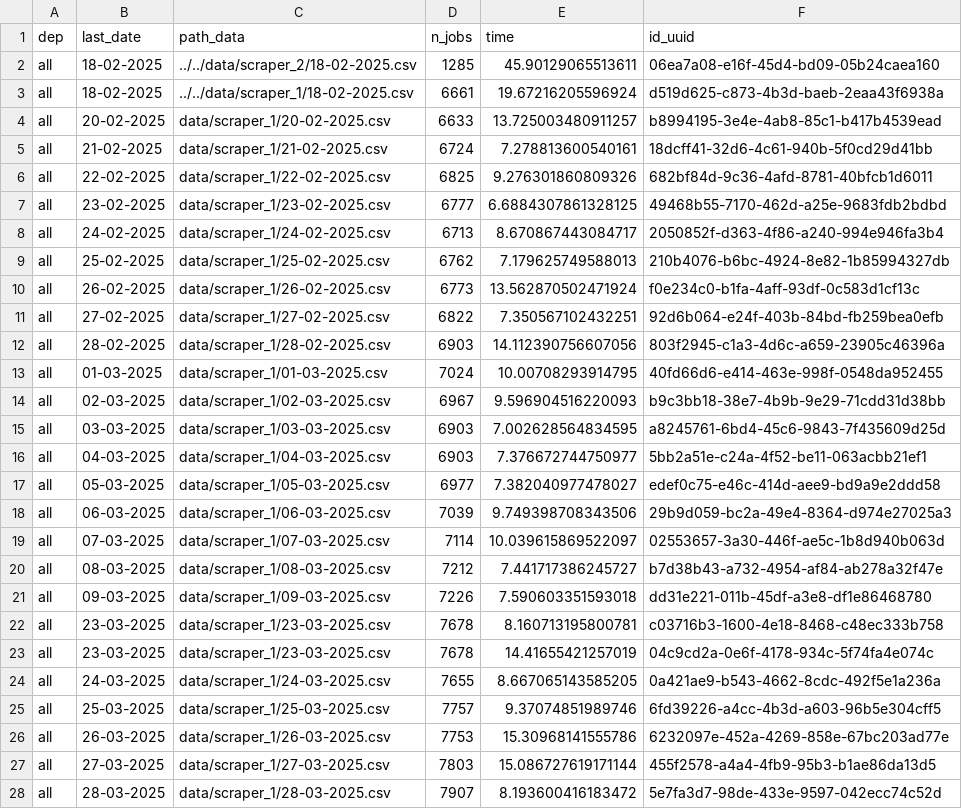
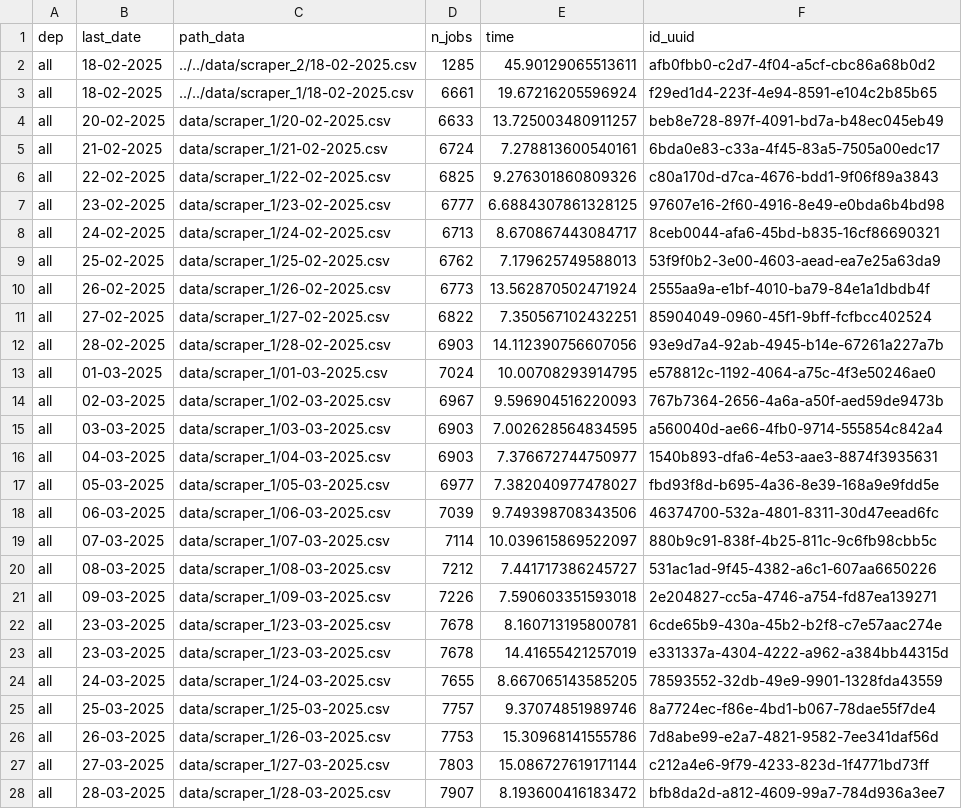
Before and after one commit to CJ2901/extract_empleos, a CSV file: scrapers/scraper_1/logs/logs.csv, drawn as a sheet; only a part is shown; the diff covers the shown part only.

```diff
--- a/scrapers/scraper_1/logs/logs.csv
+++ b/scrapers/scraper_1/logs/logs.csv
@@ -1,28 +1,28 @@
 dep,last_date,path_data,n_jobs,time,id_uuid
-all,18-02-2025,../../data/scraper_2/18-02-2025.csv,1285,45.90129065513611,06ea7a08-e16f-45d4-bd09-05b24caea160
-all,18-02-2025,../../data/scraper_1/18-02-2025.csv,6661,19.67216205596924,d519d625-c873-4b3d-baeb-2eaa43f6938a
-all,20-02-2025,data/scraper_1/20-02-2025.csv,6633,13.725003480911257,b8994195-3e4e-4ab8-85c1-b417b4539ead
-all,21-02-2025,data/scraper_1/21-02-2025.csv,6724,7.278813600540161,18dcff41-32d6-4c61-940b-5f0cd29d41bb
-all,22-02-2025,data/scraper_1/22-02-2025.csv,6825,9.276301860809326,682bf84d-9c36-4afd-8781-40bfcb1d6011
-all,23-02-2025,data/scraper_1/23-02-2025.csv,6777,6.6884307861328125,49468b55-7170-462d-a25e-9683fdb2bdbd
-all,24-02-2025,data/scraper_1/24-02-2025.csv,6713,8.670867443084717,2050852f-d363-4f86-a240-994e946fa3b4
-all,25-02-2025,data/scraper_1/25-02-2025.csv,6762,7.179625749588013,210b4076-b6bc-4924-8e82-1b85994327db
-all,26-02-2025,data/scraper_1/26-02-2025.csv,6773,13.562870502471924,f0e234c0-b1fa-4aff-93df-0c583d1cf13c
-all,27-02-2025,data/scraper_1/27-02-2025.csv,6822,7.350567102432251,92d6b064-e24f-403b-84bd-fb259bea0efb
-all,28-02-2025,data/scraper_1/28-02-2025.csv,6903,14.112390756607056,803f2945-c1a3-4d6c-a659-23905c46396a
-all,01-03-2025,data/scraper_1/01-03-2025.csv,7024,10.00708293914795,40fd66d6-e414-463e-998f-0548da952455
-all,02-03-2025,data/scraper_1/02-03-2025.csv,6967,9.596904516220093,b9c3bb18-38e7-4b9b-9e29-71cdd31d38bb
-all,03-03-2025,data/scraper_1/03-03-2025.csv,6903,7.002628564834595,a8245761-6bd4-45c6-9843-7f435609d25d
-all,04-03-2025,data/scraper_1/04-03-2025.csv,6903,7.376672744750977,5bb2a51e-c24a-4f52-be11-063acbb21ef1
-all,05-03-2025,data/scraper_1/05-03-2025.csv,6977,7.382040977478027,edef0c75-e46c-414d-aee9-bd9a9e2ddd58
-all,06-03-2025,data/scraper_1/06-03-2025.csv,7039,9.749398708343506,29b9d059-bc2a-49e4-8364-d974e27025a3
-all,07-03-2025,data/scraper_1/07-03-2025.csv,7114,10.039615869522097,02553657-3a30-446f-ae5c-1b8d940b063d
-all,08-03-2025,data/scraper_1/08-03-2025.csv,7212,7.441717386245727,b7d38b43-a732-4954-af84-ab278a32f47e
-all,09-03-2025,data/scraper_1/09-03-2025.csv,7226,7.590603351593018,dd31e221-011b-45df-a3e8-df1e86468780
-all,23-03-2025,data/scraper_1/23-03-2025.csv,7678,8.160713195800781,c03716b3-1600-4e18-8468-c48ec333b758
-all,23-03-2025,data/scraper_1/23-03-2025.csv,7678,14.41655421257019,04c9cd2a-0e6f-4178-934c-5f74fa4e074c
-all,24-03-2025,data/scraper_1/24-03-2025.csv,7655,8.667065143585205,0a421ae9-b543-4662-8cdc-492f5e1a236a
-all,25-03-2025,data/scraper_1/25-03-2025.csv,7757,9.37074851989746,6fd39226-a4cc-4b3d-a603-96b5e304cff5
-all,26-03-2025,data/scraper_1/26-03-2025.csv,7753,15.30968141555786,6232097e-452a-4269-858e-67bc203ad77e
-all,27-03-2025,data/scraper_1/27-03-2025.csv,7803,15.086727619171144,455f2578-a4a4-4fb9-95b3-b1ae86da13d5
-all,28-03-2025,data/scraper_1/28-03-2025.csv,7907,8.193600416183472,5e7fa3d7-98de-433e-9597-042ecc74c52d
+all,18-02-2025,../../data/scraper_2/18-02-2025.csv,1285,45.90129065513611,afb0fbb0-c2d7-4f04-a5cf-cbc86a68b0d2
+all,18-02-2025,../../data/scraper_1/18-02-2025.csv,6661,19.67216205596924,f29ed1d4-223f-4e94-8591-e104c2b85b65
+all,20-02-2025,data/scraper_1/20-02-2025.csv,6633,13.725003480911257,beb8e728-897f-4091-bd7a-b48ec045eb49
+all,21-02-2025,data/scraper_1/21-02-2025.csv,6724,7.278813600540161,6bda0e83-c33a-4f45-83a5-7505a00edc17
+all,22-02-2025,data/scraper_1/22-02-2025.csv,6825,9.276301860809326,c80a170d-d7ca-4676-bdd1-9f06f89a3843
+all,23-02-2025,data/scraper_1/23-02-2025.csv,6777,6.6884307861328125,97607e16-2f60-4916-8e49-e0bda6b4bd98
+all,24-02-2025,data/scraper_1/24-02-2025.csv,6713,8.670867443084717,8ceb0044-afa6-45bd-b835-16cf86690321
+all,25-02-2025,data/scraper_1/25-02-2025.csv,6762,7.179625749588013,53f9f0b2-3e00-4603-aead-ea7e25a63da9
+all,26-02-2025,data/scraper_1/26-02-2025.csv,6773,13.562870502471924,2555aa9a-e1bf-4010-ba79-84e1a1dbdb4f
+all,27-02-2025,data/scraper_1/27-02-2025.csv,6822,7.350567102432251,85904049-0960-45f1-9bff-fcfbcc402524
+all,28-02-2025,data/scraper_1/28-02-2025.csv,6903,14.112390756607056,93e9d7a4-92ab-4945-b14e-67261a227a7b
+all,01-03-2025,data/scraper_1/01-03-2025.csv,7024,10.00708293914795,e578812c-1192-4064-a75c-4f3e50246ae0
+all,02-03-2025,data/scraper_1/02-03-2025.csv,6967,9.596904516220093,767b7364-2656-4a6a-a50f-aed59de9473b
+all,03-03-2025,data/scraper_1/03-03-2025.csv,6903,7.002628564834595,a560040d-ae66-4fb0-9714-555854c842a4
+all,04-03-2025,data/scraper_1/04-03-2025.csv,6903,7.376672744750977,1540b893-dfa6-4e53-aae3-8874f3935631
+all,05-03-2025,data/scraper_1/05-03-2025.csv,6977,7.382040977478027,fbd93f8d-b695-4a36-8e39-168a9e9fdd5e
+all,06-03-2025,data/scraper_1/06-03-2025.csv,7039,9.749398708343506,46374700-532a-4801-8311-30d47eead6fc
+all,07-03-2025,data/scraper_1/07-03-2025.csv,7114,10.039615869522097,880b9c91-838f-4b25-811c-9c6fb98cbb5c
+all,08-03-2025,data/scraper_1/08-03-2025.csv,7212,7.441717386245727,531ac1ad-9f45-4382-a6c1-607aa6650226
+all,09-03-2025,data/scraper_1/09-03-2025.csv,7226,7.590603351593018,2e204827-cc5a-4746-a754-fd87ea139271
+all,23-03-2025,data/scraper_1/23-03-2025.csv,7678,8.160713195800781,6cde65b9-430a-45b2-b2f8-c7e57aac274e
+all,23-03-2025,data/scraper_1/23-03-2025.csv,7678,14.41655421257019,e331337a-4304-4222-a962-a384bb44315d
+all,24-03-2025,data/scraper_1/24-03-2025.csv,7655,8.667065143585205,78593552-32db-49e9-9901-1328fda43559
+all,25-03-2025,data/scraper_1/25-03-2025.csv,7757,9.37074851989746,8a7724ec-f86e-4bd1-b067-78dae55f7de4
+all,26-03-2025,data/scraper_1/26-03-2025.csv,7753,15.30968141555786,7d8abe99-e2a7-4821-9582-7ee341daf56d
+all,27-03-2025,data/scraper_1/27-03-2025.csv,7803,15.086727619171144,c212a4e6-9f79-4233-823d-1f4771bd73ff
+all,28-03-2025,data/scraper_1/28-03-2025.csv,7907,8.193600416183472,bfb8da2d-a812-4609-99a7-784d936a3ee7
```
Also changed, not shown: 1 added row and 88 edited cells elsewhere in this file, 1 other file.
